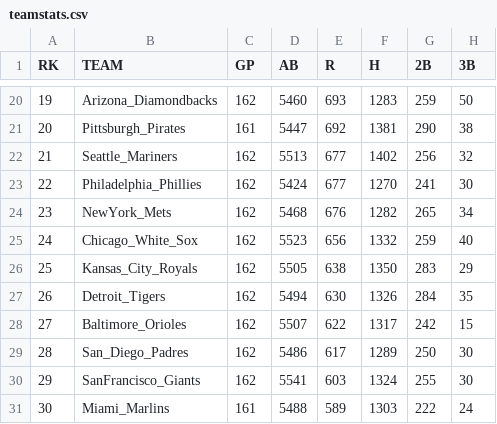
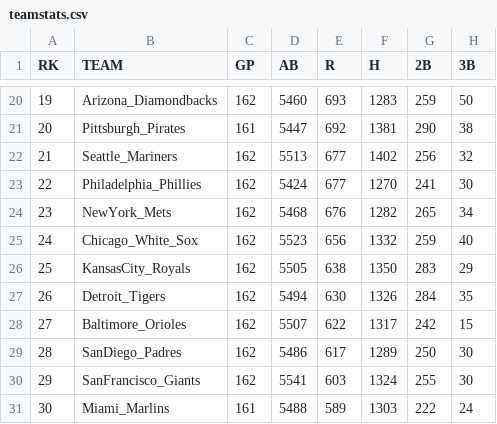
Before and after one commit to DaanMol/dataprocessing, a CSV file: Homework/week_6/teamstats.csv, drawn as a sheet; only a part is shown, gaps mark what is left out; the diff names each change by its address in the sheet, - before the commit and + after, or states it on an @@ line.

```diff
--- a/Homework/week_6/teamstats.csv
+++ b/Homework/week_6/teamstats.csv
-B26 (TEAM): Kansas_City_Royals
+B26 (TEAM): KansasCity_Royals
-B29 (TEAM): San_Diego_Padres
+B29 (TEAM): SanDiego_Padres
```
Also changed, not shown: Homework/week_6/Week 32 - The World Series.csv, 2 other files.
